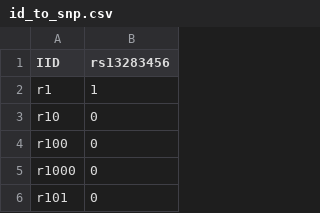
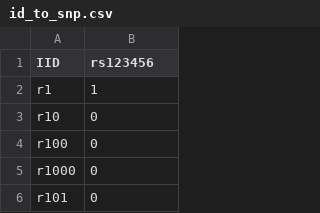
Before and after one commit to tbilab/meToolkit, a CSV file: inst/demo_app/data/id_to_snp.csv, drawn as a sheet; only a part is shown.

Commit message:
Added a fake snp to the snp annotations so it was clearly noted when running demos that the snp was a fake simulated one.

```diff
--- a/inst/demo_app/data/id_to_snp.csv
+++ b/inst/demo_app/data/id_to_snp.csv
@@ -1,2 +1,2 @@
-IID,rs13283456
+IID,rs123456
 r1,1
```
Also changed, not shown: 5 other files.
